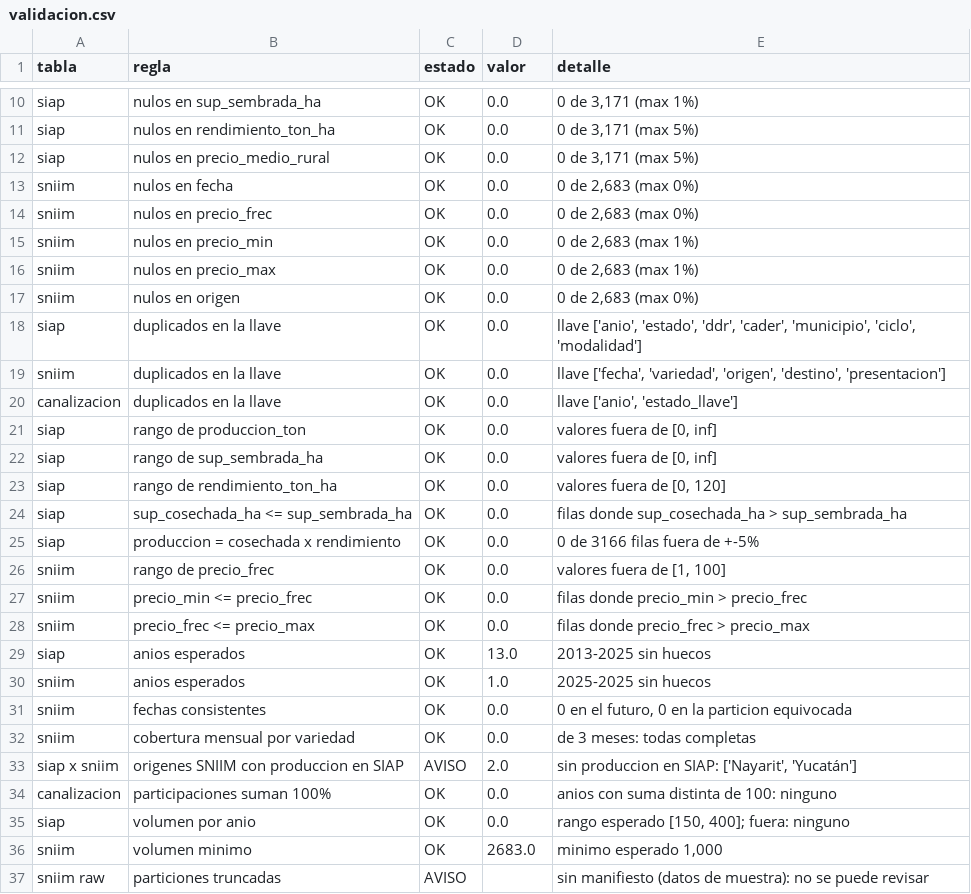
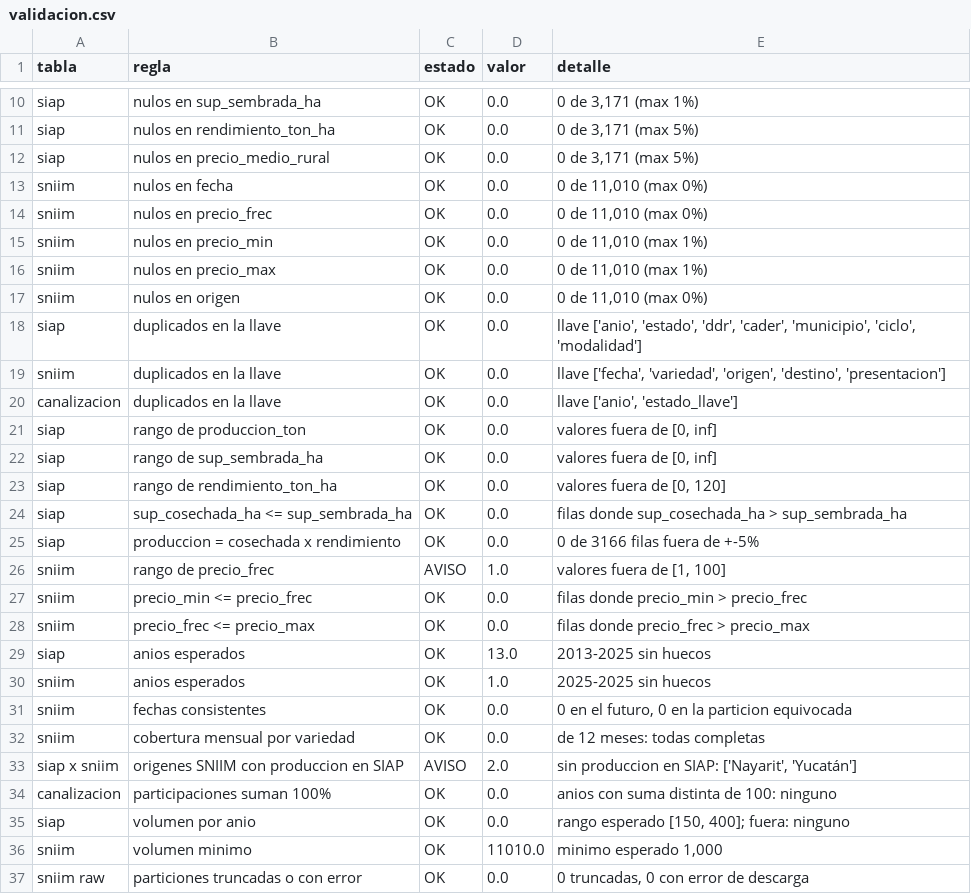
Before and after one commit to 0267601/datos-masivos-mccain-papa, a CSV file: reports/tables/validacion.csv, drawn as a sheet; only a part is shown, gaps mark what is left out.

Commit message:
Documenta la ejecucion en Databricks
docs/databricks.md con el paso a paso (Git folder, Run all, plan B con
raw.zip, consultas SQL). Actualizamos README, architecture.md y decisions.md
con el data lake en Unity Catalog, y reports/tables con la validacion de la
descarga real.

```diff
--- a/reports/tables/validacion.csv
+++ b/reports/tables/validacion.csv
@@ -12,7 +12,7 @@ siap,nulos en rendimiento_ton_ha,OK,0.0,"0 de 3,171 (max 5%)"
 siap,nulos en precio_medio_rural,OK,0.0,"0 de 3,171 (max 5%)"
-sniim,nulos en fecha,OK,0.0,"0 de 2,683 (max 0%)"
-sniim,nulos en precio_frec,OK,0.0,"0 de 2,683 (max 0%)"
-sniim,nulos en precio_min,OK,0.0,"0 de 2,683 (max 1%)"
-sniim,nulos en precio_max,OK,0.0,"0 de 2,683 (max 1%)"
-sniim,nulos en origen,OK,0.0,"0 de 2,683 (max 0%)"
+sniim,nulos en fecha,OK,0.0,"0 de 11,010 (max 0%)"
+sniim,nulos en precio_frec,OK,0.0,"0 de 11,010 (max 0%)"
+sniim,nulos en precio_min,OK,0.0,"0 de 11,010 (max 1%)"
+sniim,nulos en precio_max,OK,0.0,"0 de 11,010 (max 1%)"
+sniim,nulos en origen,OK,0.0,"0 de 11,010 (max 0%)"
 siap,duplicados en la llave,OK,0.0,"llave ['anio', 'estado', 'ddr', 'cader', 'municipio', 'ciclo', 'modalidad']"
@@ -25,3 +25,3 @@ siap,sup_cosechada_ha <= sup_sembrada_ha,OK,0.0,filas donde sup_cosechada_ha > s
 siap,produccion = cosechada x rendimiento,OK,0.0,0 de 3166 filas fuera de +-5%
-sniim,rango de precio_frec,OK,0.0,"valores fuera de [1, 100]"
+sniim,rango de precio_frec,AVISO,1.0,"valores fuera de [1, 100]"
 sniim,precio_min <= precio_frec,OK,0.0,filas donde precio_min > precio_frec
@@ -31,3 +31,3 @@ sniim,anios esperados,OK,1.0,2025-2025 sin huecos
 sniim,fechas consistentes,OK,0.0,"0 en el futuro, 0 en la particion equivocada"
-sniim,cobertura mensual por variedad,OK,0.0,de 3 meses: todas completas
+sniim,cobertura mensual por variedad,OK,0.0,de 12 meses: todas completas
 siap x sniim,origenes SNIIM con produccion en SIAP,AVISO,2.0,"sin produccion en SIAP: ['Nayarit', 'Yucatán']"
@@ -35,3 +35,3 @@ canalizacion,participaciones suman 100%,OK,0.0,anios con suma distinta de 100: n
 siap,volumen por anio,OK,0.0,"rango esperado [150, 400]; fuera: ninguno"
-sniim,volumen minimo,OK,2683.0,"minimo esperado 1,000"
-sniim raw,particiones truncadas,AVISO,,sin manifiesto (datos de muestra): no se puede revisar
+sniim,volumen minimo,OK,11010.0,"minimo esperado 1,000"
+sniim raw,particiones truncadas o con error,OK,0.0,"0 truncadas, 0 con error de descarga"
```
Also changed, not shown: 5 other files.
